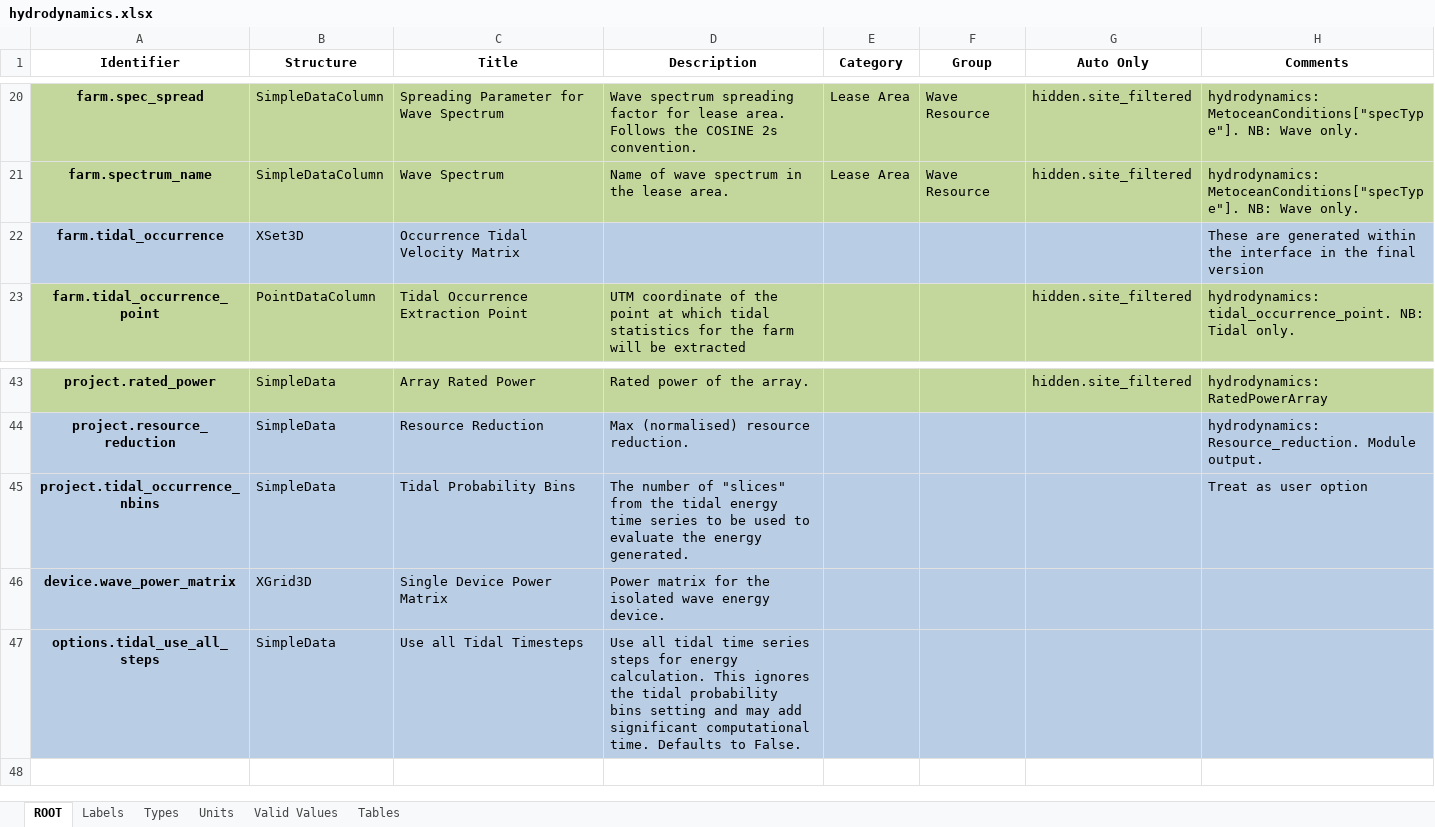
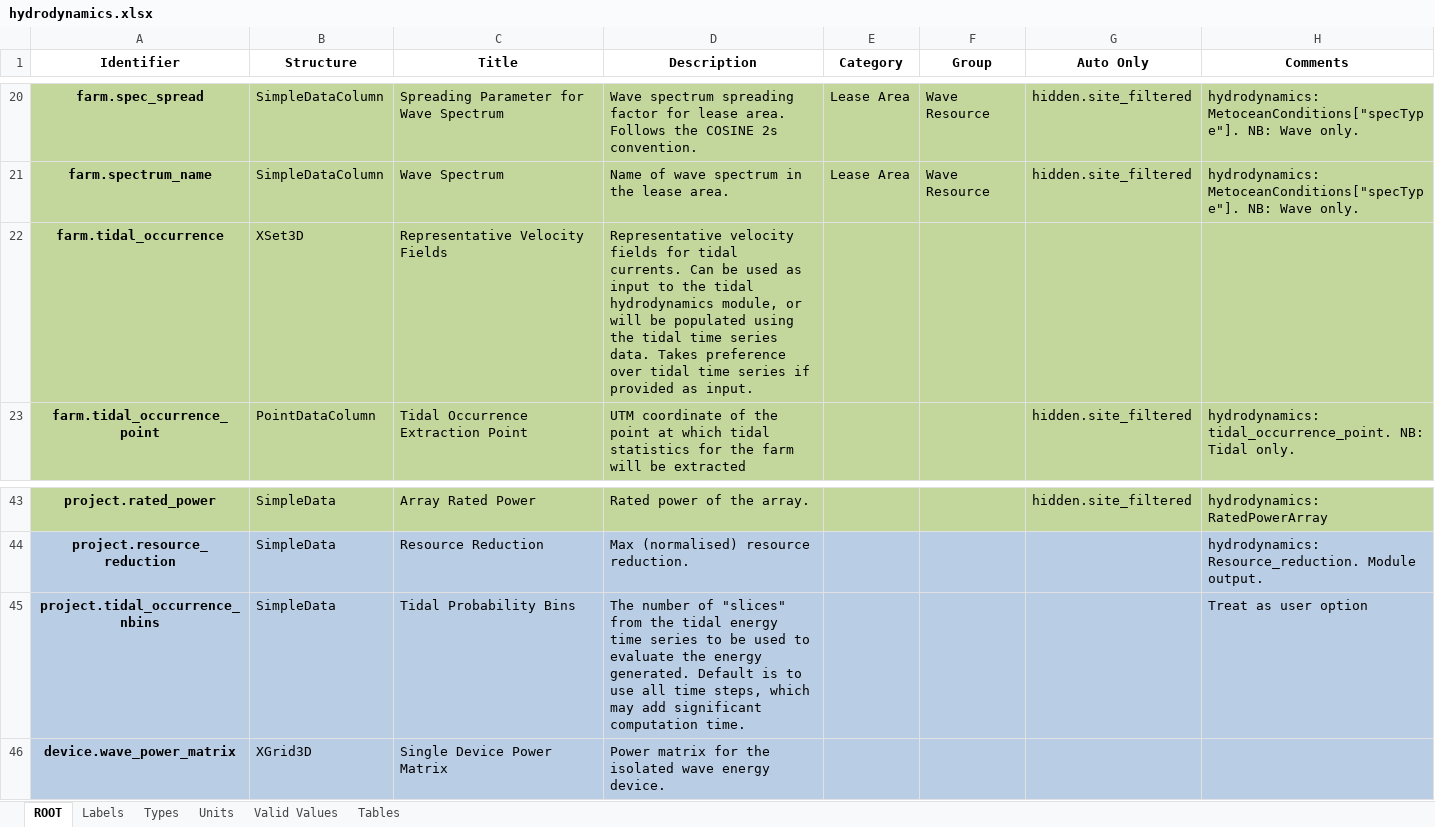
Before and after one commit to DTOcean/dtocean-core, an Excel workbook: dds/hydrodynamics.xlsx, sheet ROOT, drawn as a sheet; only a part is shown, gaps mark what is left out; values as stored, in another font and other column widths than the file's, no borders; the diff names each change by its address in the sheet, - before the commit and + after, or states it on an @@ line.

Commit message:
Allow the RVFs to be used as an input to the tidal hydrodynamics

```diff
--- a/dds/hydrodynamics.xlsx (sheet ROOT)
+++ b/dds/hydrodynamics.xlsx (sheet ROOT)
-A22:H22 fill: #B9CDE5
+A22:H22 fill: #C3D69B
-C22 (Title): Occurrence Tidal Velocity Matrix
+C22 (Title): Representative Velocity Fields
-D22 (Description): (empty)
+D22 (Description): Representative velocity fields for tidal currents. Can be used as input to the tidal hydrodynamics module, or will be populated using the tidal time series data. Takes preference over tidal time series if provided as input.
-H22 (Comments): These are generated within the interface in the final version
+H22 (Comments): (empty)
-D45 (Description): …energy generated.
+D45 (Description): …energy generated. Default is to use all time steps, which may add significant computation time.
-row 47: options.tidal_use_all_steps | SimpleData | Use all Tidal Timesteps | Use all tidal time series steps for energy calculation. This ignores the tidal probability bins setting and may add significant computational time. Defaults to False.
```
Also changed, not shown: sheet Types, 1 other file.
